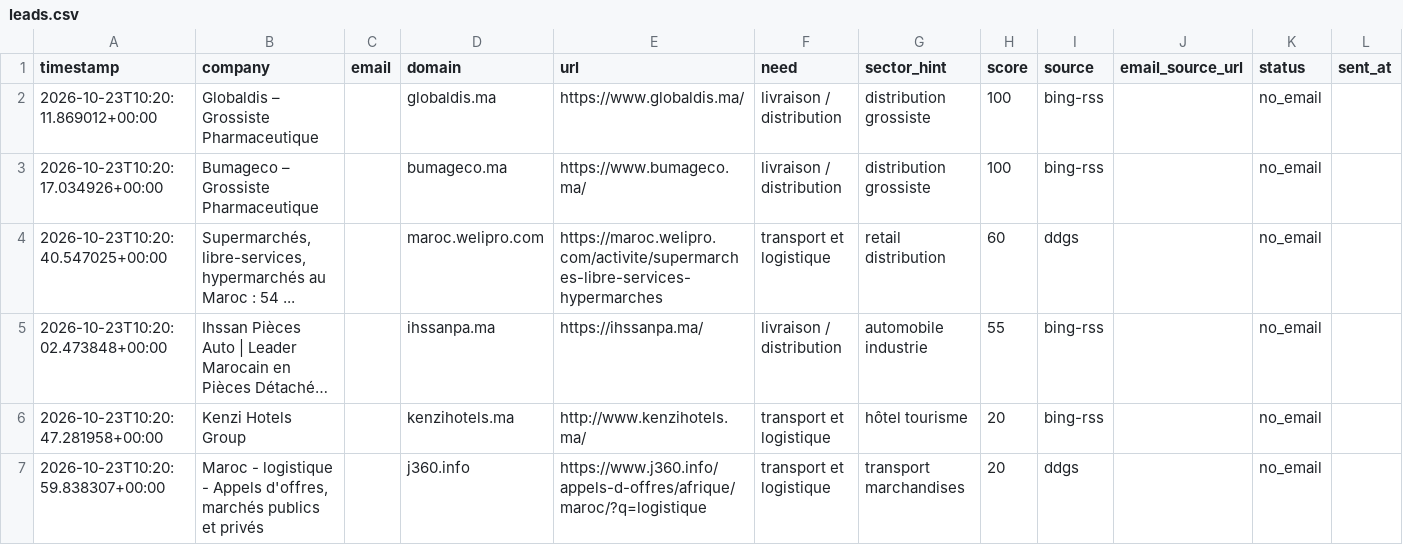
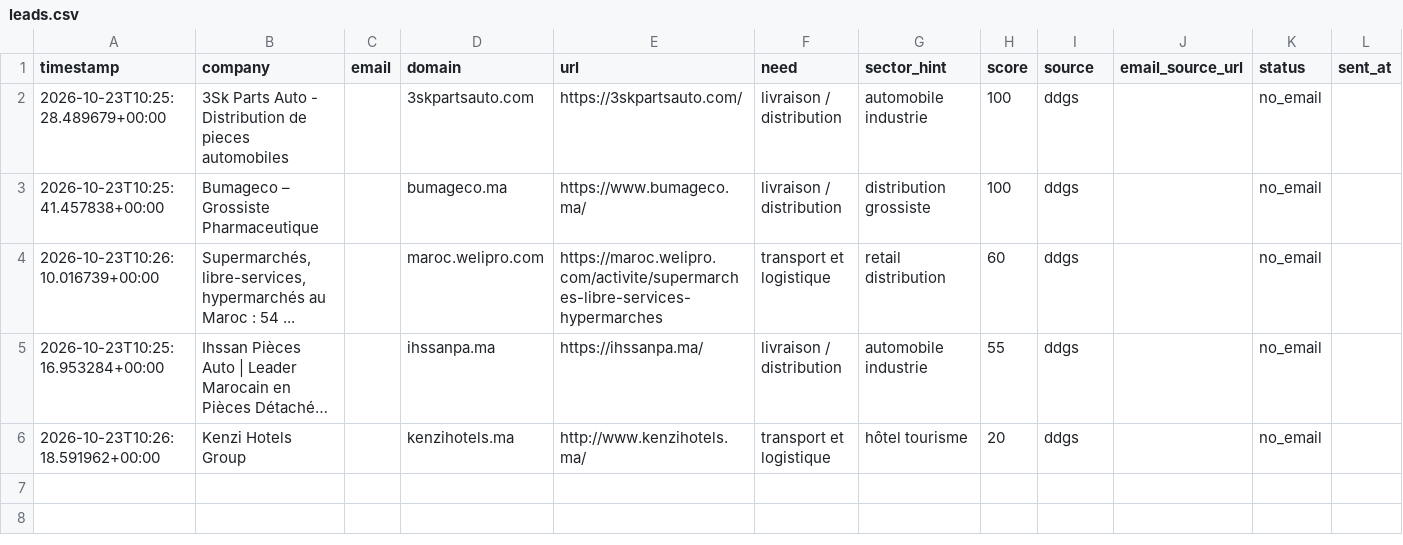
Before and after one commit to OMAR3689/OMAR3689, a CSV file: transport-lead-agent/data/leads.csv, drawn as a sheet; only a part is shown; long unchanged cells end in …; rows hold the shown columns only; the diff names each change by its address in the sheet, - before the commit and + after, or states it on an @@ line.

```diff
--- a/transport-lead-agent/data/leads.csv
+++ b/transport-lead-agent/data/leads.csv
-A2 (timestamp): 2026-10-23T10:20:11.869012+00:00
+A2 (timestamp): 2026-10-23T10:25:28.489679+00:00
-B2 (company): Globaldis – Grossiste Pharmaceutique
+B2 (company): 3Sk Parts Auto - Distribution de pieces automobiles
-D2 (domain): globaldis.ma
+D2 (domain): 3skpartsauto.com
-E2 (url): https://www.globaldis.ma/
+E2 (url): https://3skpartsauto.com/
-G2 (sector_hint): distribution grossiste
+G2 (sector_hint): automobile industrie
-I2:I3 (source): bing-rss
+I2:I3 (source): ddgs
-A3 (timestamp): 2026-10-23T10:20:17.034926+00:00
+A3 (timestamp): 2026-10-23T10:25:41.457838+00:00
-A4 (timestamp): 2026-10-23T10:20:40.547025+00:00
+A4 (timestamp): 2026-10-23T10:26:10.016739+00:00
-A5 (timestamp): 2026-10-23T10:20:02.473848+00:00
+A5 (timestamp): 2026-10-23T10:25:16.953284+00:00
-I5:I6 (source): bing-rss
+I5:I6 (source): ddgs
-A6 (timestamp): 2026-10-23T10:20:47.281958+00:00
+A6 (timestamp): 2026-10-23T10:26:18.591962+00:00
-row 7: 2026-10-23T10:20:59.838307+00:00 | Maroc - logistique - Appels d'offres, marchés publics et privés |  | j360.info | https://www.j360.info/appels-d-offres/afrique/maroc/?q=logistique | transport et logistique | transport marchandises | 20 | ddgs |  | no_email
```
Also changed, not shown: 1 other file.
